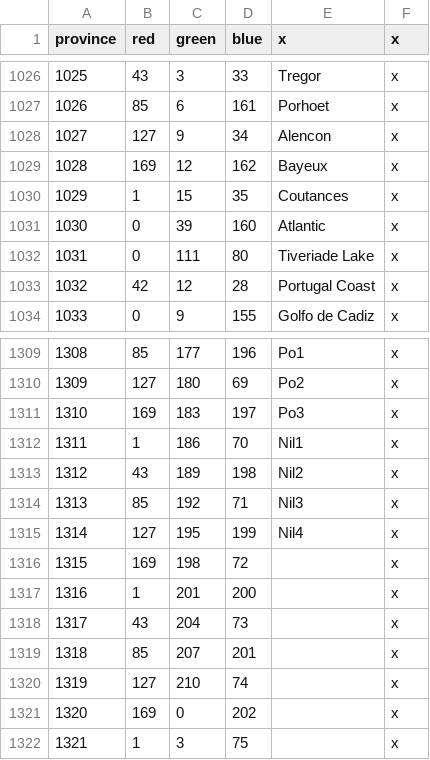
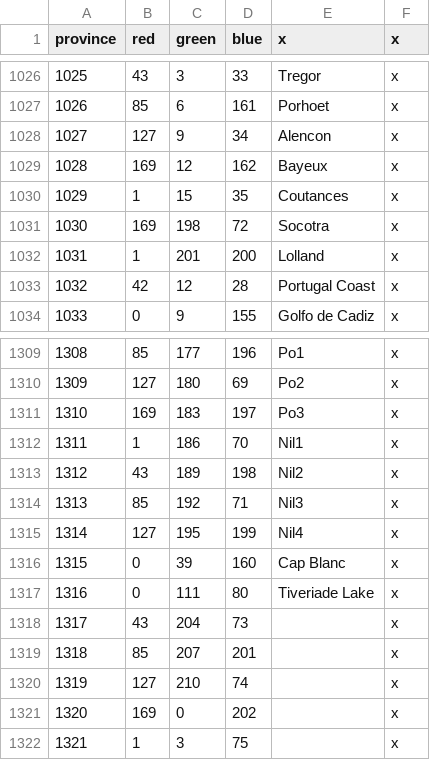
Before and after one commit to localiser/CK2Plus-Core, a CSV file: CK2Plus/map/definition.csv, drawn as a sheet; only a part is shown, gaps mark what is left out.

```diff
--- a/CK2Plus/map/definition.csv
+++ b/CK2Plus/map/definition.csv
@@ -1030,4 +1030,4 @@ province;red;green;blue;x;x
 1029;1;15;35;Coutances;x
-1030;0;39;160;Atlantic;x
-1031;0;111;80;Tiveriade Lake;x
+1030;169;198;72;Socotra;x
+1031;1;201;200;Lolland;x
 1032;42;12;28;Portugal Coast;x
@@ -1315,4 +1315,4 @@ province;red;green;blue;x;x
 1314;127;195;199;Nil4;x
-1315;169;198;72;;x
-1316;1;201;200;;x
+1315;0;39;160;Cap Blanc;x
+1316;0;111;80;Tiveriade Lake;x
 1317;43;204;73;;x
```
Also changed, not shown: CK2Plus/localisation/0_provinces.csv, CK2Plus/map/adjacencies.csv, 6 other files.
